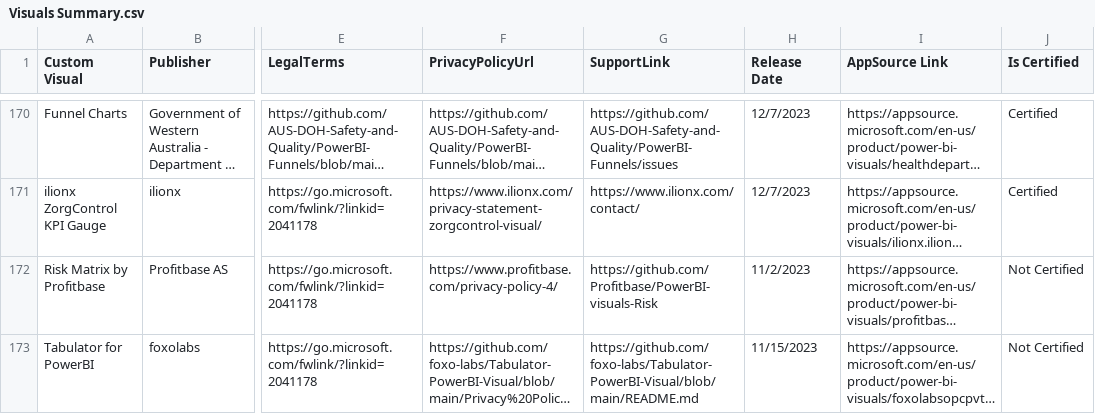
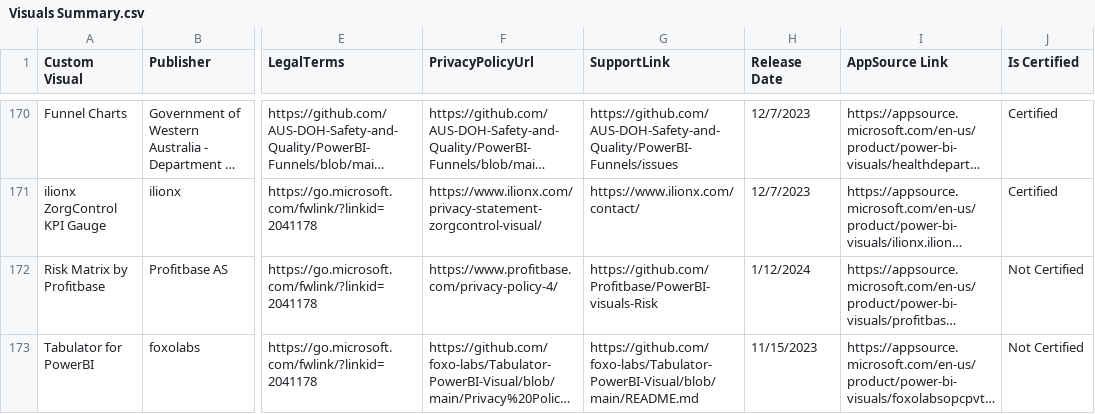
Before and after one commit to DataChant/PowerBI-Visuals-AppSource, a CSV file: Visuals Summary.csv, drawn as a sheet; only a part is shown, gaps mark what is left out; long unchanged cells end in …; the diff covers the shown part only; the diff names each change by its address in the sheet, - before the commit and + after, or states it on an @@ line.

```diff
--- a/Visuals Summary.csv
+++ b/Visuals Summary.csv
-H172 (Release Date): 11/2/2023
+H172 (Release Date): 1/12/2024
```
Also changed, not shown: 33 edited cells elsewhere in this file, 40 other files.
